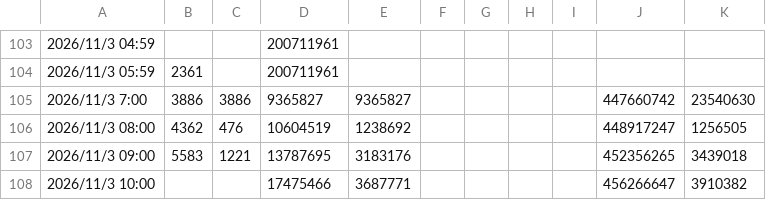
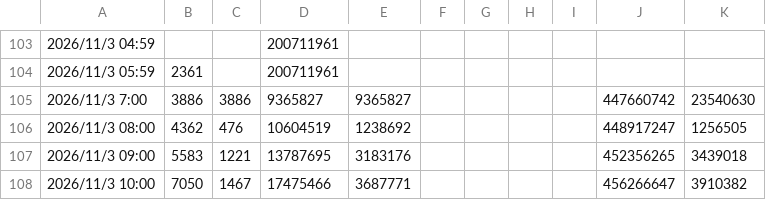
Before and after one commit to haanhaanL/my-power-data, a CSV file: power_data.csv, drawn as a sheet; only a part is shown, gaps mark what is left out.

Commit message:
Update power_data.csv

```diff
--- a/power_data.csv
+++ b/power_data.csv
@@ -107,2 +107,2 @@
 2026/11/3 09:00,5583,1221,13787695,3183176,,,,,452356265,3439018
-2026/11/3 10:00,,,17475466,3687771,,,,,456266647,3910382
+2026/11/3 10:00,7050,1467,17475466,3687771,,,,,456266647,3910382
```
